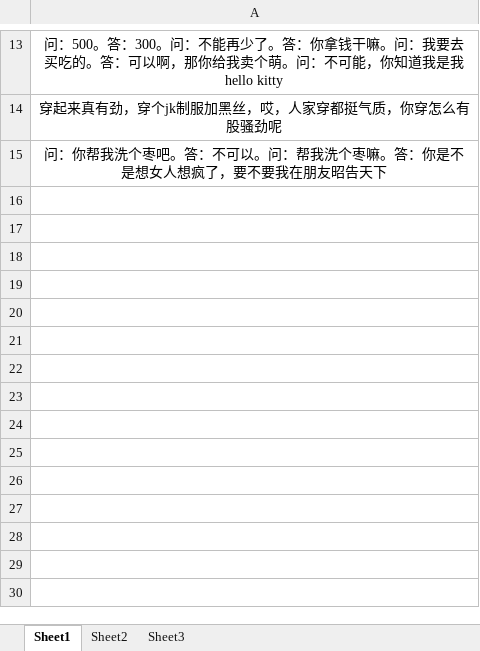
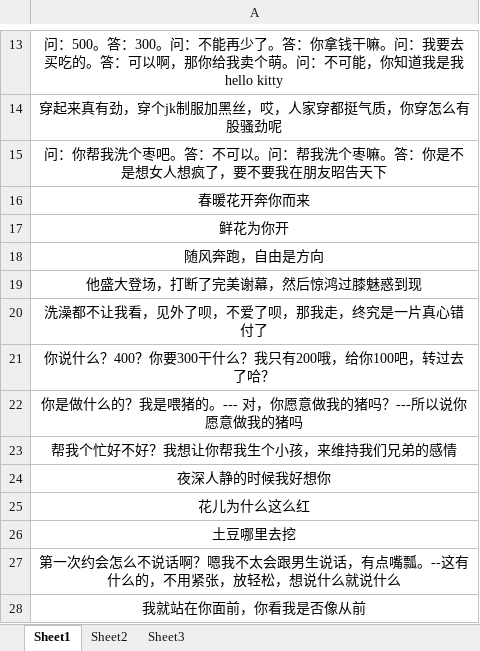
Before and after one commit to sunsetFog/record, an Excel workbook: humor/customer-service.xlsx, sheet Sheet1, drawn as a sheet; only a part is shown, gaps mark what is left out; values as stored, in another font and other column widths than the file's, no borders; the diff names each change by its address in the sheet, - before the commit and + after, or states it on an @@ line.

```diff
--- a/humor/customer-service.xlsx (sheet Sheet1)
+++ b/humor/customer-service.xlsx (sheet Sheet1)
+row 16: 春暖花开奔你而来
+row 17: 鲜花为你开
+row 18: 随风奔跑，自由是方向
+row 19: 他盛大登场，打断了完美谢幕，然后惊鸿过膝魅惑到现
+row 20: 洗澡都不让我看，见外了呗，不爱了呗，那我走，终究是一片真心错付了
+row 21: 你说什么？400？你要300干什么？我只有200哦，给你100吧，转过去了哈？
+row 22: 你是做什么的？我是喂猪的。--- 对，你愿意做我的猪吗？---所以说你愿意做我的猪吗
+row 23: 帮我个忙好不好？我想让你帮我生个小孩，来维持我们兄弟的感情
+row 24: 夜深人静的时候我好想你
+row 25: 花儿为什么这么红
+row 26: 土豆哪里去挖
+row 27: 第一次约会怎么不说话啊？嗯我不太会跟男生说话，有点嘴瓢。--这有什么的，不用紧张，放轻松，想说什么就说什么
+row 28: 我就站在你面前，你看我是否像从前
```
Also changed, not shown: github/git.xlsx, 6 other files.
